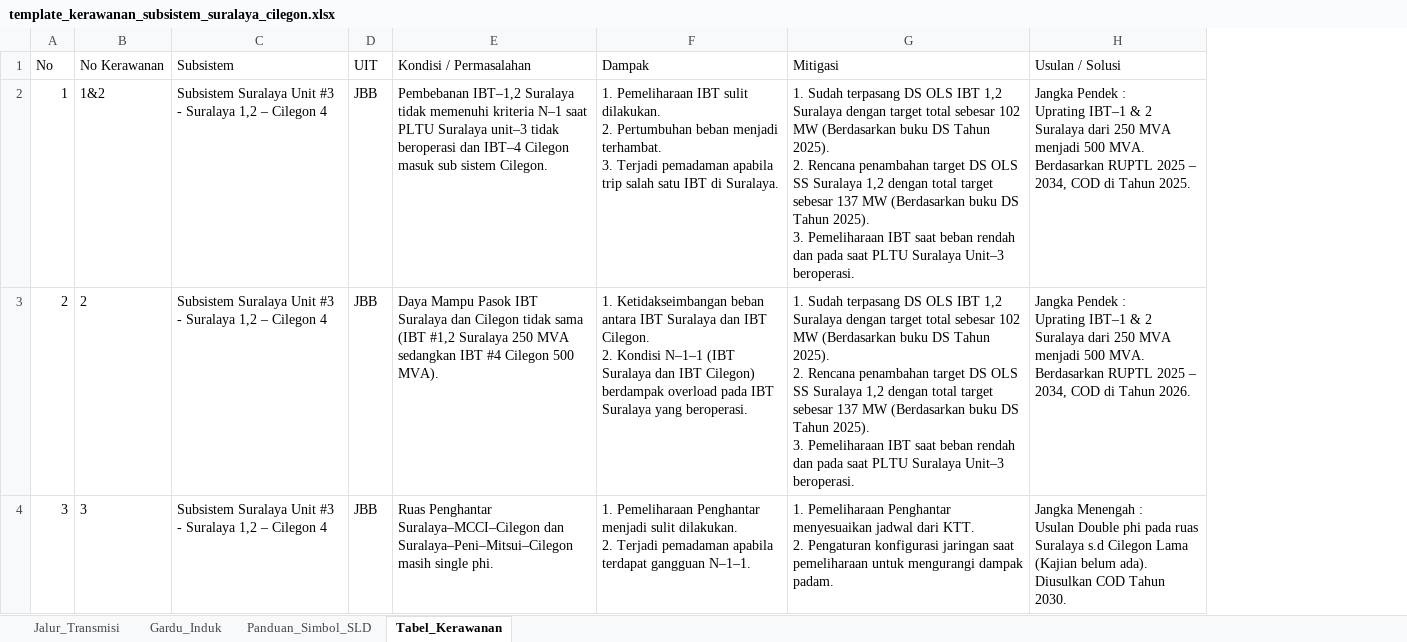
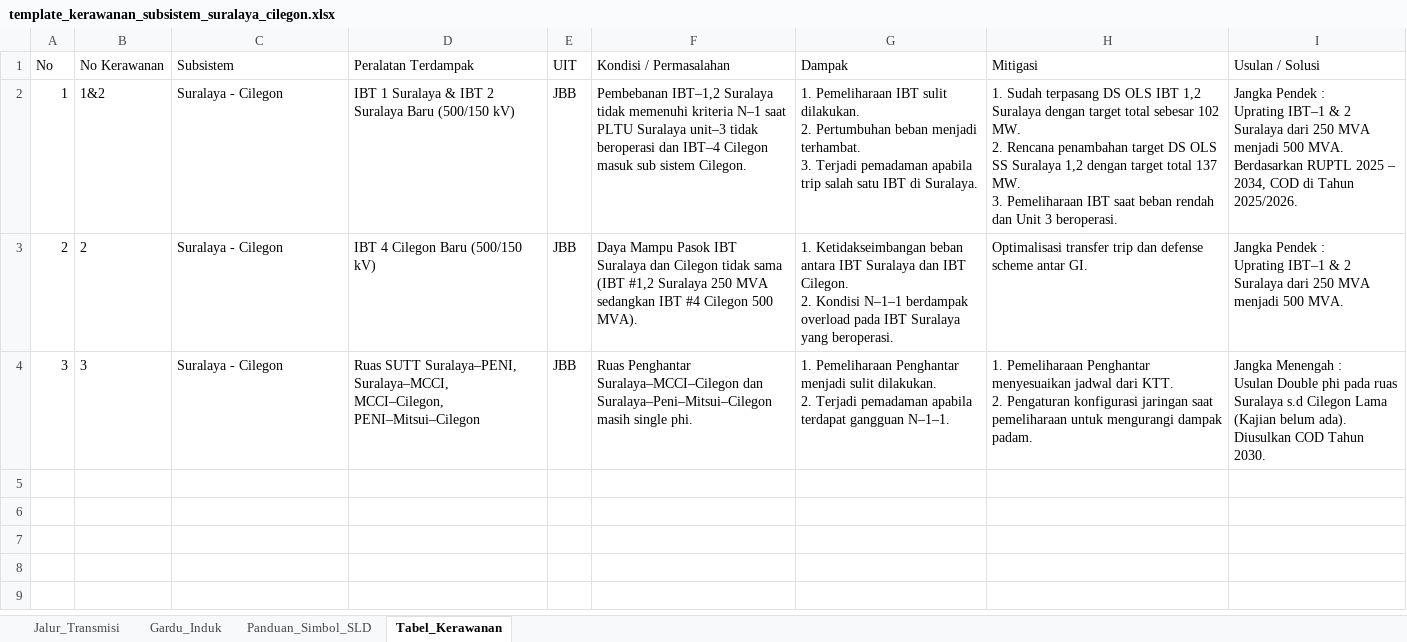
Before and after one commit to abatasa10/hifiworkingtransmisi, an Excel workbook: peta-kerawanan/dist/template_kerawanan_subsistem_suralaya_cilegon.xlsx, sheet Tabel_Kerawanan, drawn as a sheet; values as stored, in another font and other column widths than the file's, no borders; addresses are those after the commit; ↵ is a line break in a cell; the diff names each change by its address in the sheet, - before the commit and + after, or states it on an @@ line.

Commit message:
feat(template): perbaiki template subsistem Suralaya-Cilegon 100% sesuai diagram SLD PLN

```diff
--- a/peta-kerawanan/dist/template_kerawanan_subsistem_suralaya_cilegon.xlsx (sheet Tabel_Kerawanan)
+++ b/peta-kerawanan/dist/template_kerawanan_subsistem_suralaya_cilegon.xlsx (sheet Tabel_Kerawanan)
+column D (Peralatan Terdampak), rows 2-4: IBT 1 Suralaya & IBT 2 Suralaya Baru (500/150 kV) | IBT 4 Cilegon Baru (500/150 kV) | Ruas SUTT Suralaya–PENI, Suralaya–MCCI, MCCI–Cilegon, PENI–Mitsui–Cilegon
-C2:C4 (Subsistem): Subsistem Suralaya Unit #3 - Suralaya 1,2 – Cilegon 4
+C2:C4 (Subsistem): Suralaya - Cilegon
-H2 (Mitigasi): …sebesar 102 MW (Berdasarkan buku DS Tahun 2025). ↵ 2. Rencana penambahan target DS OLS SS Suralaya 1,2 dengan total target sebesar 137 MW (Berdasarkan buku DS Tahun 2025). ↵ 3. Pemeliharaan IBT saat beban rendah dan pada saat PLTU Suralaya Unit–3 beroperasi.
+H2 (Mitigasi): …sebesar 102 MW. ↵ 2. Rencana penambahan target DS OLS SS Suralaya 1,2 dengan target total 137 MW. ↵ 3. Pemeliharaan IBT saat beban rendah dan Unit 3 beroperasi.
-I2 (Usulan / Solusi): …di Tahun 2025.
+I2 (Usulan / Solusi): …di Tahun 2025/2026.
-G3 (Dampak): …Kondisi N–1–1 (IBT Suralaya dan IBT Cilegon) berdampak overload…
+G3 (Dampak): …Kondisi N–1–1 berdampak overload…
-H3 (Mitigasi): 1. Sudah terpasang DS OLS IBT 1,2 Suralaya dengan target total sebesar 102 MW (Berdasarkan buku DS Tahun 2025). ↵ 2. Rencana penambahan target DS OLS SS Suralaya 1,2 dengan total target sebesar 137 MW (Berdasarkan buku DS Tahun 2025). ↵ 3. Pemeliharaan IBT saat beban rendah dan pada saat PLTU Suralaya Unit–3 beroperasi.
+H3 (Mitigasi): Optimalisasi transfer trip dan defense scheme antar GI.
-I3 (Usulan / Solusi): …500 MVA. Berdasarkan RUPTL 2025 – 2034, COD di Tahun 2026.
+I3 (Usulan / Solusi): …500 MVA.
```
Also changed, not shown: sheet Jalur_Transmisi, sheet Gardu_Induk, sheet Panduan_Simbol_SLD, peta-kerawanan/public/template_kerawanan_subsistem_suralaya_cilegon.xlsx, 3 other files.
